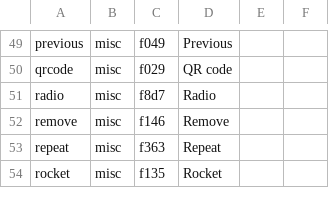
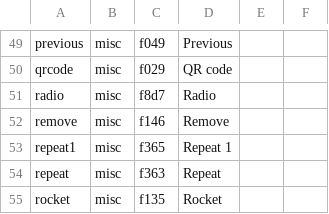
Before and after one commit to leoherzog/podcastfont, a CSV file: src/character-map/FontAwesome.csv, drawn as a sheet; only a part is shown, gaps mark what is left out; the diff names each change by its address in the sheet, - before the commit and + after, or states it on an @@ line.

```diff
--- a/src/character-map/FontAwesome.csv
+++ b/src/character-map/FontAwesome.csv
+row 53: repeat1 | misc | f365 | Repeat 1
```
Also changed, not shown: 1 other file.
